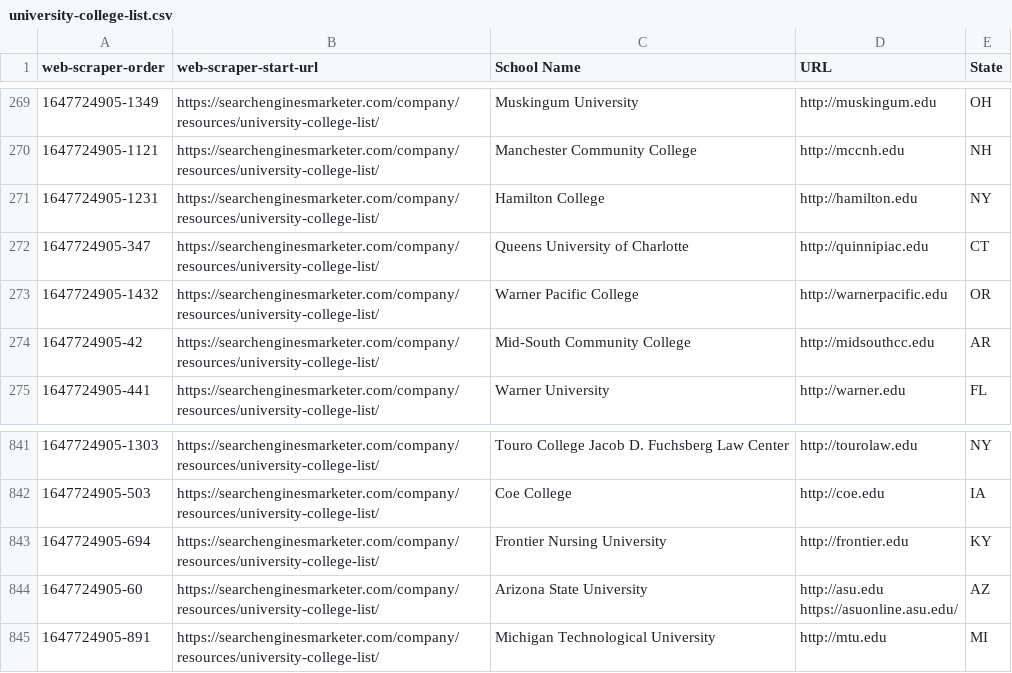
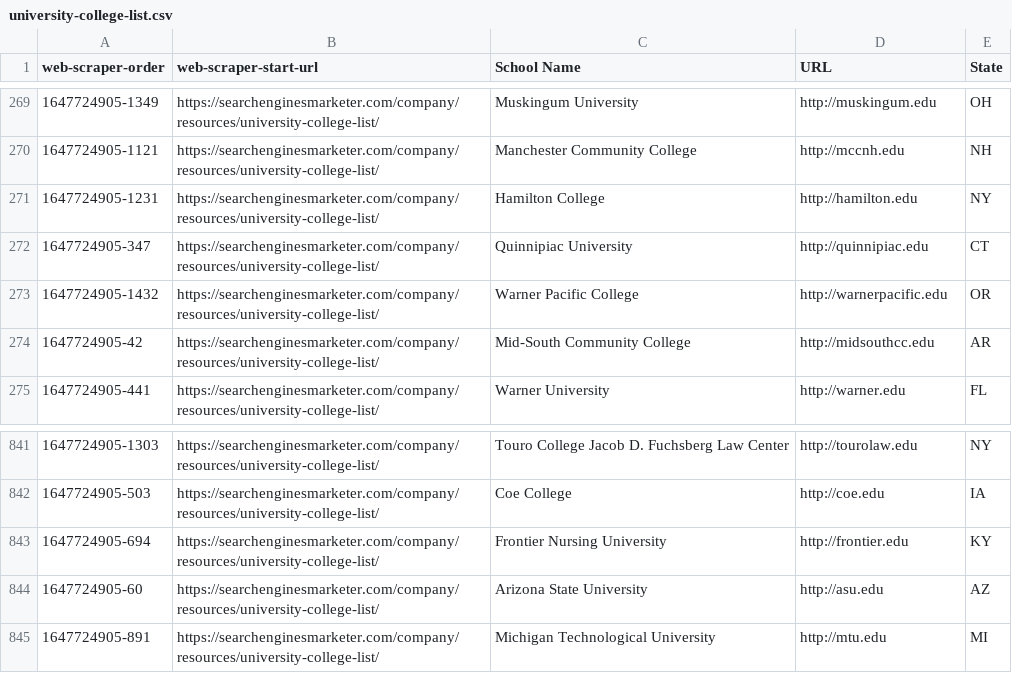
Before and after one commit to jamm-es/college-spam-guard-server, a CSV file: university-college-list.csv, drawn as a sheet; only a part is shown, gaps mark what is left out.

```diff
--- a/university-college-list.csv
+++ b/university-college-list.csv
@@ -271,3 +271,3 @@
 "1647724905-1231","https://searchenginesmarketer.com/company/resources/university-college-list/","Hamilton College","http://hamilton.edu","NY"
-"1647724905-347","https://searchenginesmarketer.com/company/resources/university-college-list/","Queens University of Charlotte","http://quinnipiac.edu","CT"
+"1647724905-347","https://searchenginesmarketer.com/company/resources/university-college-list/","Quinnipiac University","http://quinnipiac.edu","CT"
 "1647724905-1432","https://searchenginesmarketer.com/company/resources/university-college-list/","Warner Pacific College","http://warnerpacific.edu","OR"
@@ -843,4 +843,3 @@
 "1647724905-694","https://searchenginesmarketer.com/company/resources/university-college-list/","Frontier Nursing University","http://frontier.edu","KY"
-"1647724905-60","https://searchenginesmarketer.com/company/resources/university-college-list/","Arizona State University","http://asu.edu
-https://asuonline.asu.edu/","AZ"
+"1647724905-60","https://searchenginesmarketer.com/company/resources/university-college-list/","Arizona State University","http://asu.edu","AZ"
 "1647724905-891","https://searchenginesmarketer.com/company/resources/university-college-list/","Michigan Technological University","http://mtu.edu","MI"
```
Also changed, not shown: 7 other files.
